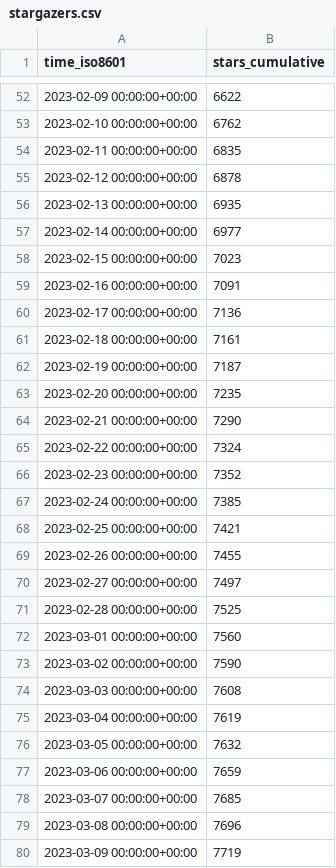
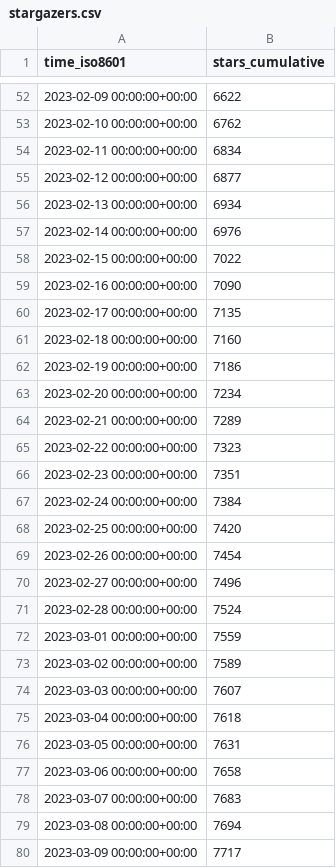
Before and after one commit to vikadata/StatusCheck, a CSV file: apitable/apitable/ghrs-data/stargazers.csv, drawn as a sheet; only a part is shown, gaps mark what is left out; the diff covers the shown part only.

```diff
--- a/apitable/apitable/ghrs-data/stargazers.csv
+++ b/apitable/apitable/ghrs-data/stargazers.csv
@@ -53,28 +53,28 @@ time_iso8601,stars_cumulative
 2023-02-10 00:00:00+00:00,6762
-2023-02-11 00:00:00+00:00,6835
-2023-02-12 00:00:00+00:00,6878
-2023-02-13 00:00:00+00:00,6935
-2023-02-14 00:00:00+00:00,6977
-2023-02-15 00:00:00+00:00,7023
-2023-02-16 00:00:00+00:00,7091
-2023-02-17 00:00:00+00:00,7136
-2023-02-18 00:00:00+00:00,7161
-2023-02-19 00:00:00+00:00,7187
-2023-02-20 00:00:00+00:00,7235
-2023-02-21 00:00:00+00:00,7290
-2023-02-22 00:00:00+00:00,7324
-2023-02-23 00:00:00+00:00,7352
-2023-02-24 00:00:00+00:00,7385
-2023-02-25 00:00:00+00:00,7421
-2023-02-26 00:00:00+00:00,7455
-2023-02-27 00:00:00+00:00,7497
-2023-02-28 00:00:00+00:00,7525
-2023-03-01 00:00:00+00:00,7560
-2023-03-02 00:00:00+00:00,7590
-2023-03-03 00:00:00+00:00,7608
-2023-03-04 00:00:00+00:00,7619
-2023-03-05 00:00:00+00:00,7632
-2023-03-06 00:00:00+00:00,7659
-2023-03-07 00:00:00+00:00,7685
-2023-03-08 00:00:00+00:00,7696
-2023-03-09 00:00:00+00:00,7719
+2023-02-11 00:00:00+00:00,6834
+2023-02-12 00:00:00+00:00,6877
+2023-02-13 00:00:00+00:00,6934
+2023-02-14 00:00:00+00:00,6976
+2023-02-15 00:00:00+00:00,7022
+2023-02-16 00:00:00+00:00,7090
+2023-02-17 00:00:00+00:00,7135
+2023-02-18 00:00:00+00:00,7160
+2023-02-19 00:00:00+00:00,7186
+2023-02-20 00:00:00+00:00,7234
+2023-02-21 00:00:00+00:00,7289
+2023-02-22 00:00:00+00:00,7323
+2023-02-23 00:00:00+00:00,7351
+2023-02-24 00:00:00+00:00,7384
+2023-02-25 00:00:00+00:00,7420
+2023-02-26 00:00:00+00:00,7454
+2023-02-27 00:00:00+00:00,7496
+2023-02-28 00:00:00+00:00,7524
+2023-03-01 00:00:00+00:00,7559
+2023-03-02 00:00:00+00:00,7589
+2023-03-03 00:00:00+00:00,7607
+2023-03-04 00:00:00+00:00,7618
+2023-03-05 00:00:00+00:00,7631
+2023-03-06 00:00:00+00:00,7658
+2023-03-07 00:00:00+00:00,7683
+2023-03-08 00:00:00+00:00,7694
+2023-03-09 00:00:00+00:00,7717
```
Also changed, not shown: 1 added row and 7 edited cells elsewhere in this file, apitable/apitable/ghrs-data/forks.csv.
